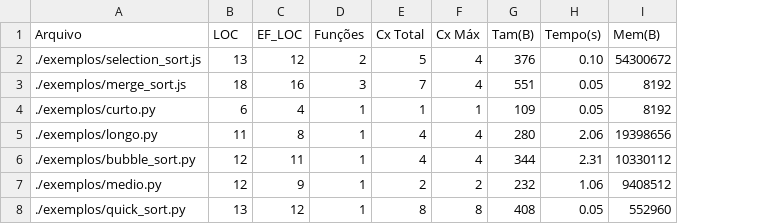
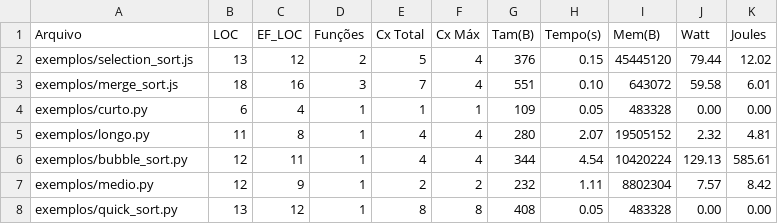
Before and after one commit to pedrocanddz/python-code-analyzer, a CSV file: resultados.csv, drawn as a sheet; the diff names each change by its address in the sheet, - before the commit and + after, or states it on an @@ line.

```diff
--- a/resultados.csv
+++ b/resultados.csv
+column J (Watt), rows 2-8: 79.44 | 59.58 | 0.00 | 2.32 | 129.13 | 7.57 | 0.00
+column K (Joules), rows 2-8: 12.02 | 6.01 | 0.00 | 4.81 | 585.61 | 8.42 | 0.00
-A2 (Arquivo): ./exemplos/selection_sort.js
+A2 (Arquivo): exemplos/selection_sort.js
-H2 (Tempo(s)): 0.10
+H2 (Tempo(s)): 0.15
-I2 (Mem(B)): 54300672
+I2 (Mem(B)): 45445120
-A3 (Arquivo): ./exemplos/merge_sort.js
+A3 (Arquivo): exemplos/merge_sort.js
-H3 (Tempo(s)): 0.05
+H3 (Tempo(s)): 0.10
-I3 (Mem(B)): 8192
+I3 (Mem(B)): 643072
-A4 (Arquivo): ./exemplos/curto.py
+A4 (Arquivo): exemplos/curto.py
-I4 (Mem(B)): 8192
+I4 (Mem(B)): 483328
-A5 (Arquivo): ./exemplos/longo.py
+A5 (Arquivo): exemplos/longo.py
-H5 (Tempo(s)): 2.06
+H5 (Tempo(s)): 2.07
-I5 (Mem(B)): 19398656
+I5 (Mem(B)): 19505152
-A6 (Arquivo): ./exemplos/bubble_sort.py
+A6 (Arquivo): exemplos/bubble_sort.py
-H6 (Tempo(s)): 2.31
+H6 (Tempo(s)): 4.54
-I6 (Mem(B)): 10330112
+I6 (Mem(B)): 10420224
-A7 (Arquivo): ./exemplos/medio.py
+A7 (Arquivo): exemplos/medio.py
-H7 (Tempo(s)): 1.06
+H7 (Tempo(s)): 1.11
-I7 (Mem(B)): 9408512
+I7 (Mem(B)): 8802304
-A8 (Arquivo): ./exemplos/quick_sort.py
+A8 (Arquivo): exemplos/quick_sort.py
-I8 (Mem(B)): 552960
+I8 (Mem(B)): 483328
```
Also changed, not shown: 2 other files.
